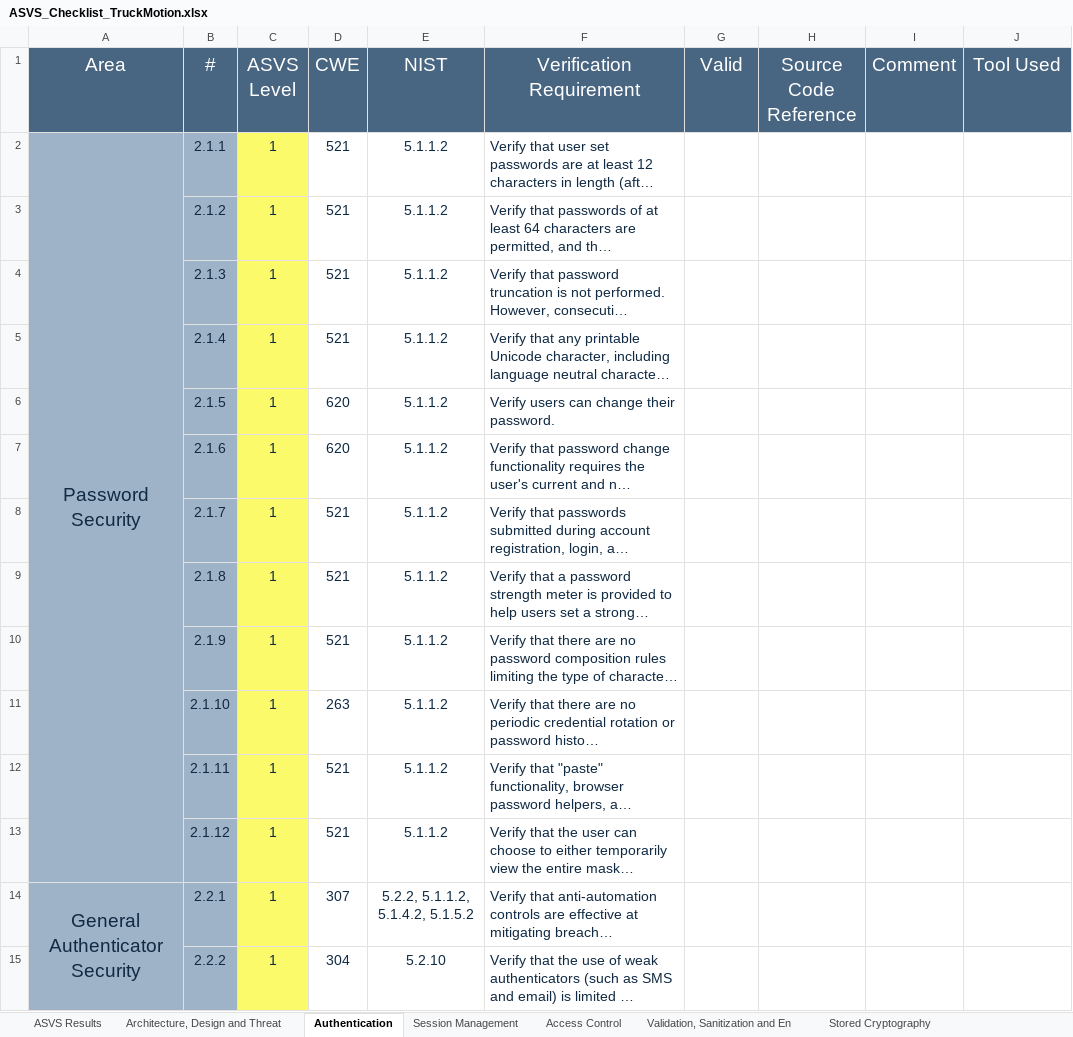
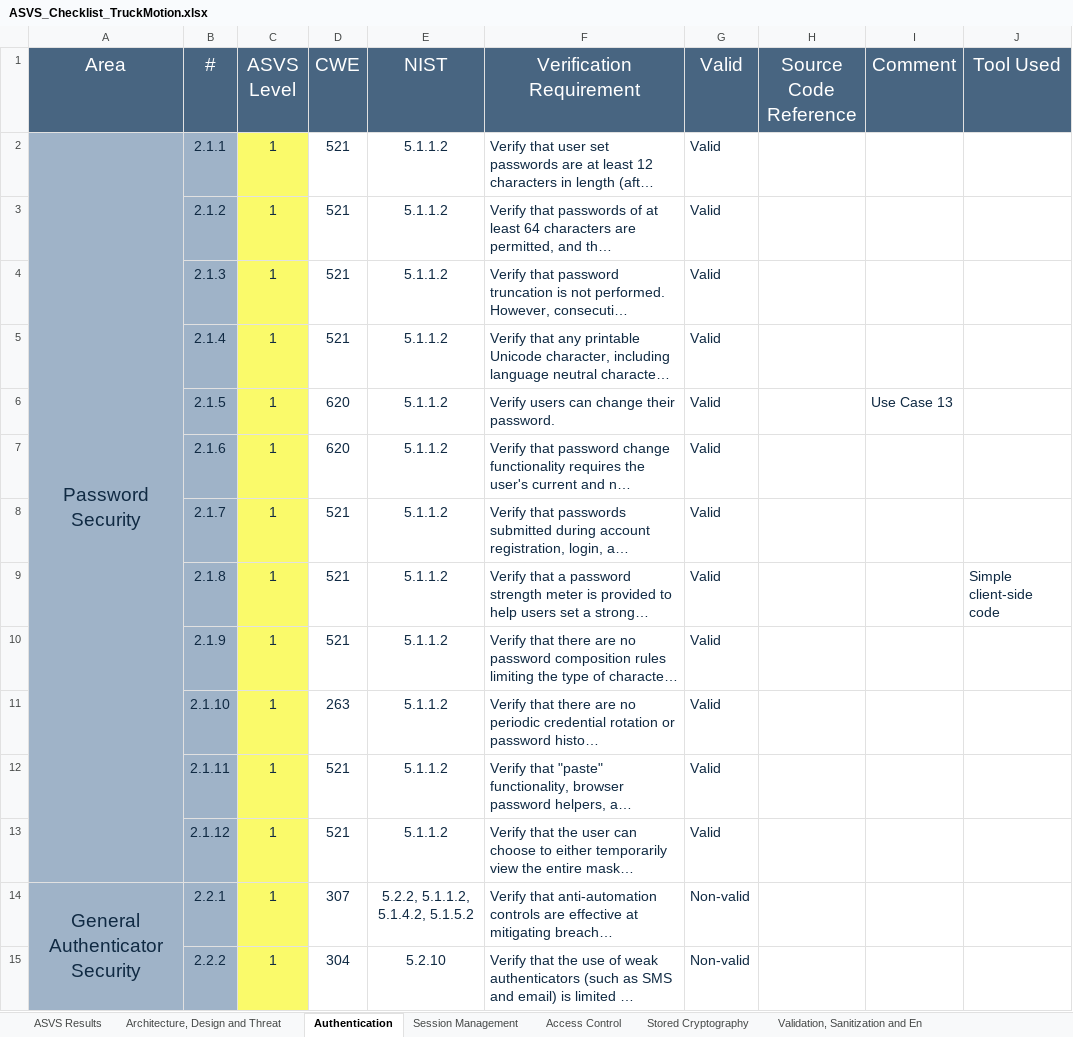
Before and after one commit to RafaelFaisca32/desofs2024_M1C_3, an Excel workbook: Documentation/ThreatModelingProcess/ASVS_Checklist_TruckMotion.xlsx, sheet Authentication, drawn as a sheet; only a part is shown; long unchanged cells end in …; values as stored, in another font and other column widths than the file's, no borders; the diff covers the shown part only; the diff names each change by its address in the sheet, - before the commit and + after, or states it on an @@ line.

```diff
--- a/Documentation/ThreatModelingProcess/ASVS_Checklist_TruckMotion.xlsx (sheet Authentication)
+++ b/Documentation/ThreatModelingProcess/ASVS_Checklist_TruckMotion.xlsx (sheet Authentication)
@@ sheet tab order changed: ASVS Results | Architecture, Design and Threat | Authentication | Session Management | Access Control | Stored Cryptography | Validation, Sanitization and En @@
-G2:G13 (Valid): (empty)
+G2:G13 (Valid): Valid
-I6 (Comment): (empty)
+I6 (Comment): Use Case 13
-J9 (Tool Used): (empty)
+J9 (Tool Used): Simple client-side code
-G14:G15 (Valid): (empty)
+G14:G15 (Valid): Non-valid
```
Also changed, not shown: 50 edited cells elsewhere in this sheet, sheet ASVS Results, sheet Validation, Sanitization and En, sheet Architecture, Design and Threat, sheet Configuration, sheet Data Protection, sheet Session Management, 8 more sheets, charts or pictures.
